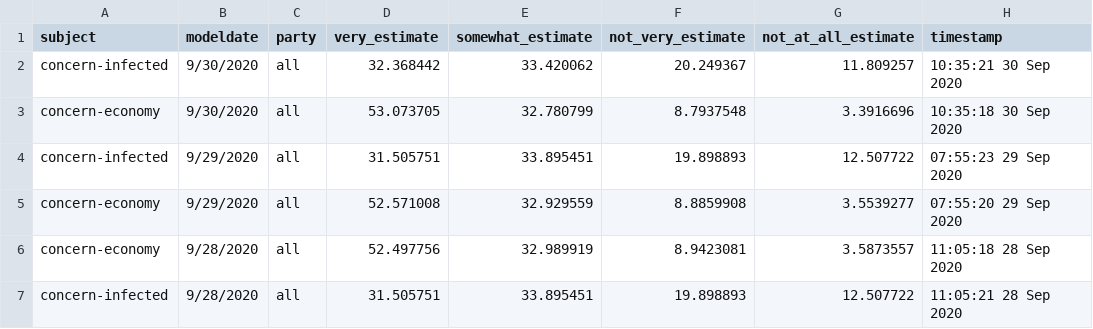
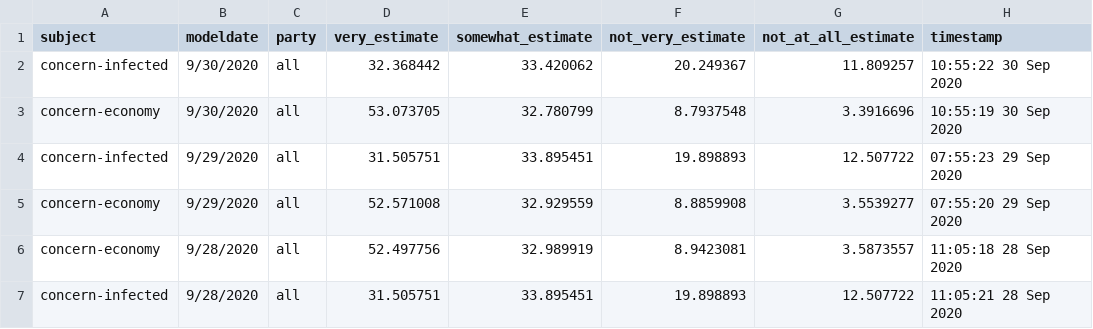
Before and after one commit to fivethirtyeight/covid-19-polls, a CSV file: covid_concern_toplines.csv, drawn as a sheet; only a part is shown.

Commit message:
update concern toplines

```diff
--- a/covid_concern_toplines.csv
+++ b/covid_concern_toplines.csv
@@ -1,4 +1,4 @@
 subject,modeldate,party,very_estimate,somewhat_estimate,not_very_estimate,not_at_all_estimate,timestamp
-concern-infected,9/30/2020,all,32.368442,33.420062,20.249367,11.809257,10:35:21 30 Sep 2020
-concern-economy,9/30/2020,all,53.073705,32.780799,8.7937548,3.3916696,10:35:18 30 Sep 2020
+concern-infected,9/30/2020,all,32.368442,33.420062,20.249367,11.809257,10:55:22 30 Sep 2020
+concern-economy,9/30/2020,all,53.073705,32.780799,8.7937548,3.3916696,10:55:19 30 Sep 2020
 concern-infected,9/29/2020,all,31.505751,33.895451,19.898893,12.507722,07:55:23 29 Sep 2020
```
